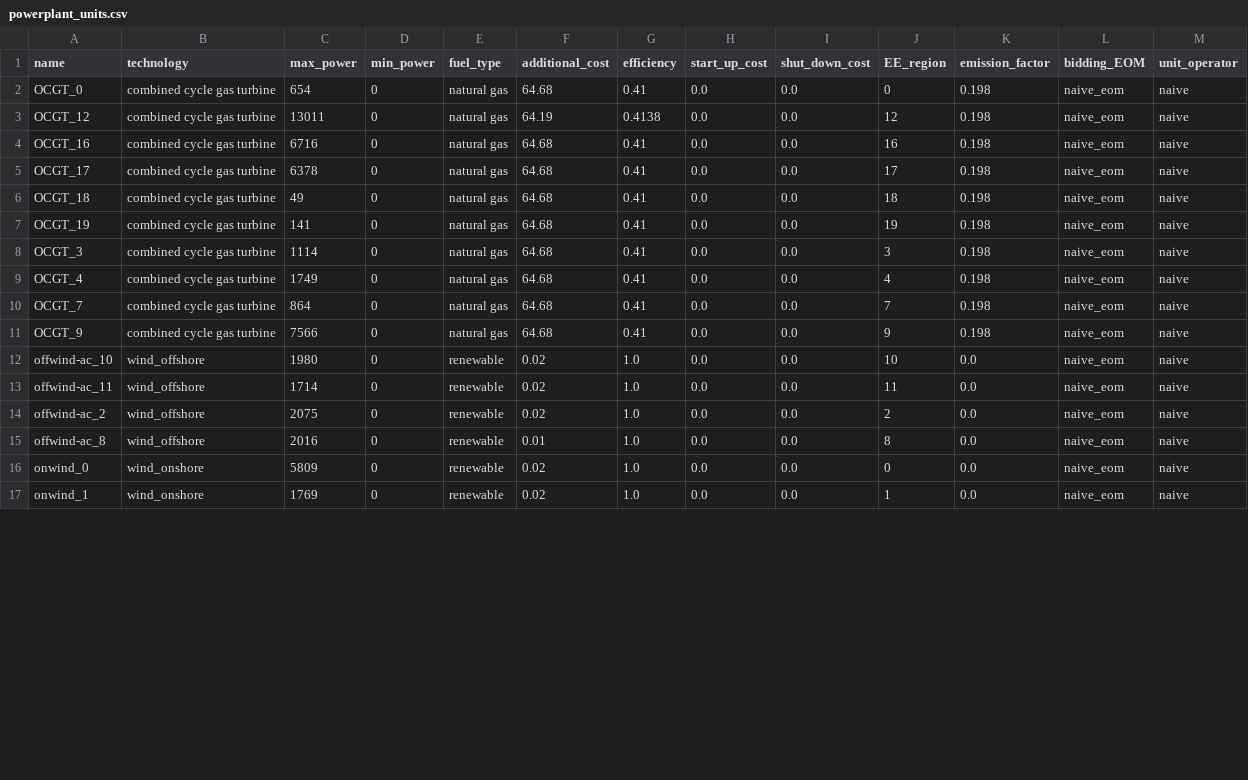
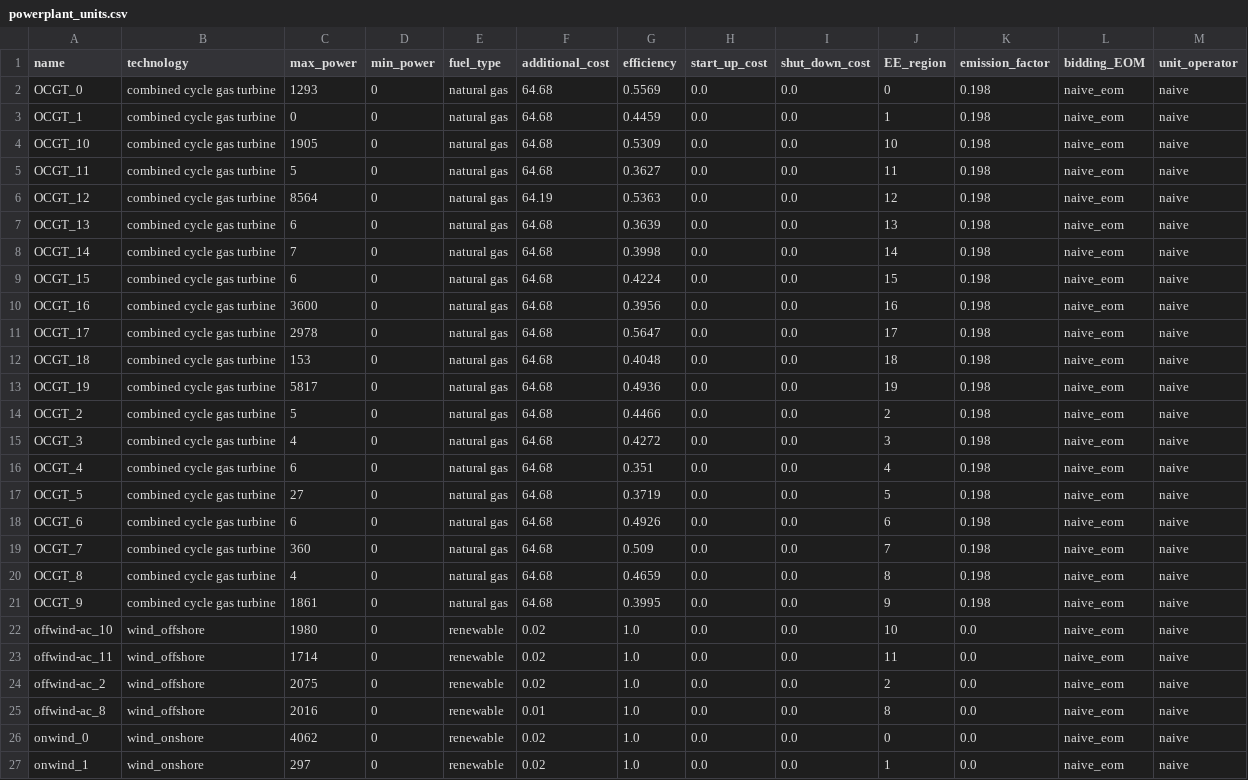
Before and after one commit to assume-framework/assume-examples, a CSV file: inputs/future_markets_paper/powerplant_units.csv, drawn as a sheet; only a part is shown; the diff covers the shown part only.

```diff
--- a/inputs/future_markets_paper/powerplant_units.csv
+++ b/inputs/future_markets_paper/powerplant_units.csv
@@ -1,12 +1,22 @@
 name,technology,max_power,min_power,fuel_type,additional_cost,efficiency,start_up_cost,shut_down_cost,EE_region,emission_factor,bidding_EOM,unit_operator
-OCGT_0,combined cycle gas turbine,654,0,natural gas,64.68,0.41,0.0,0.0,0,0.198,naive_eom,naive
-OCGT_12,combined cycle gas turbine,13011,0,natural gas,64.19,0.4138,0.0,0.0,12,0.198,naive_eom,naive
-OCGT_16,combined cycle gas turbine,6716,0,natural gas,64.68,0.41,0.0,0.0,16,0.198,naive_eom,naive
-OCGT_17,combined cycle gas turbine,6378,0,natural gas,64.68,0.41,0.0,0.0,17,0.198,naive_eom,naive
-OCGT_18,combined cycle gas turbine,49,0,natural gas,64.68,0.41,0.0,0.0,18,0.198,naive_eom,naive
-OCGT_19,combined cycle gas turbine,141,0,natural gas,64.68,0.41,0.0,0.0,19,0.198,naive_eom,naive
-OCGT_3,combined cycle gas turbine,1114,0,natural gas,64.68,0.41,0.0,0.0,3,0.198,naive_eom,naive
-OCGT_4,combined cycle gas turbine,1749,0,natural gas,64.68,0.41,0.0,0.0,4,0.198,naive_eom,naive
-OCGT_7,combined cycle gas turbine,864,0,natural gas,64.68,0.41,0.0,0.0,7,0.198,naive_eom,naive
-OCGT_9,combined cycle gas turbine,7566,0,natural gas,64.68,0.41,0.0,0.0,9,0.198,naive_eom,naive
+OCGT_0,combined cycle gas turbine,1293,0,natural gas,64.68,0.5569,0.0,0.0,0,0.198,naive_eom,naive
+OCGT_1,combined cycle gas turbine,0,0,natural gas,64.68,0.4459,0.0,0.0,1,0.198,naive_eom,naive
+OCGT_10,combined cycle gas turbine,1905,0,natural gas,64.68,0.5309,0.0,0.0,10,0.198,naive_eom,naive
+OCGT_11,combined cycle gas turbine,5,0,natural gas,64.68,0.3627,0.0,0.0,11,0.198,naive_eom,naive
+OCGT_12,combined cycle gas turbine,8564,0,natural gas,64.19,0.5363,0.0,0.0,12,0.198,naive_eom,naive
+OCGT_13,combined cycle gas turbine,6,0,natural gas,64.68,0.3639,0.0,0.0,13,0.198,naive_eom,naive
+OCGT_14,combined cycle gas turbine,7,0,natural gas,64.68,0.3998,0.0,0.0,14,0.198,naive_eom,naive
+OCGT_15,combined cycle gas turbine,6,0,natural gas,64.68,0.4224,0.0,0.0,15,0.198,naive_eom,naive
+OCGT_16,combined cycle gas turbine,3600,0,natural gas,64.68,0.3956,0.0,0.0,16,0.198,naive_eom,naive
+OCGT_17,combined cycle gas turbine,2978,0,natural gas,64.68,0.5647,0.0,0.0,17,0.198,naive_eom,naive
+OCGT_18,combined cycle gas turbine,153,0,natural gas,64.68,0.4048,0.0,0.0,18,0.198,naive_eom,naive
+OCGT_19,combined cycle gas turbine,5817,0,natural gas,64.68,0.4936,0.0,0.0,19,0.198,naive_eom,naive
+OCGT_2,combined cycle gas turbine,5,0,natural gas,64.68,0.4466,0.0,0.0,2,0.198,naive_eom,naive
+OCGT_3,combined cycle gas turbine,4,0,natural gas,64.68,0.4272,0.0,0.0,3,0.198,naive_eom,naive
+OCGT_4,combined cycle gas turbine,6,0,natural gas,64.68,0.351,0.0,0.0,4,0.198,naive_eom,naive
+OCGT_5,combined cycle gas turbine,27,0,natural gas,64.68,0.3719,0.0,0.0,5,0.198,naive_eom,naive
+OCGT_6,combined cycle gas turbine,6,0,natural gas,64.68,0.4926,0.0,0.0,6,0.198,naive_eom,naive
+OCGT_7,combined cycle gas turbine,360,0,natural gas,64.68,0.509,0.0,0.0,7,0.198,naive_eom,naive
+OCGT_8,combined cycle gas turbine,4,0,natural gas,64.68,0.4659,0.0,0.0,8,0.198,naive_eom,naive
+OCGT_9,combined cycle gas turbine,1861,0,natural gas,64.68,0.3995,0.0,0.0,9,0.198,naive_eom,naive
 offwind-ac_10,wind_offshore,1980,0,renewable,0.02,1.0,0.0,0.0,10,0.0,naive_eom,naive
@@ -15,3 +25,3 @@ offwind-ac_2,wind_offshore,2075,0,renewable,0.02,1.0,0.0,0.0,2,0.0,naive_eom,nai
 offwind-ac_8,wind_offshore,2016,0,renewable,0.01,1.0,0.0,0.0,8,0.0,naive_eom,naive
-onwind_0,wind_onshore,5809,0,renewable,0.02,1.0,0.0,0.0,0,0.0,naive_eom,naive
-onwind_1,wind_onshore,1769,0,renewable,0.02,1.0,0.0,0.0,1,0.0,naive_eom,naive
+onwind_0,wind_onshore,4062,0,renewable,0.02,1.0,0.0,0.0,0,0.0,naive_eom,naive
+onwind_1,wind_onshore,297,0,renewable,0.02,1.0,0.0,0.0,1,0.0,naive_eom,naive
```
Also changed, not shown: 18 edited cells elsewhere in this file, inputs/future_markets_paper/storage_units.csv.
